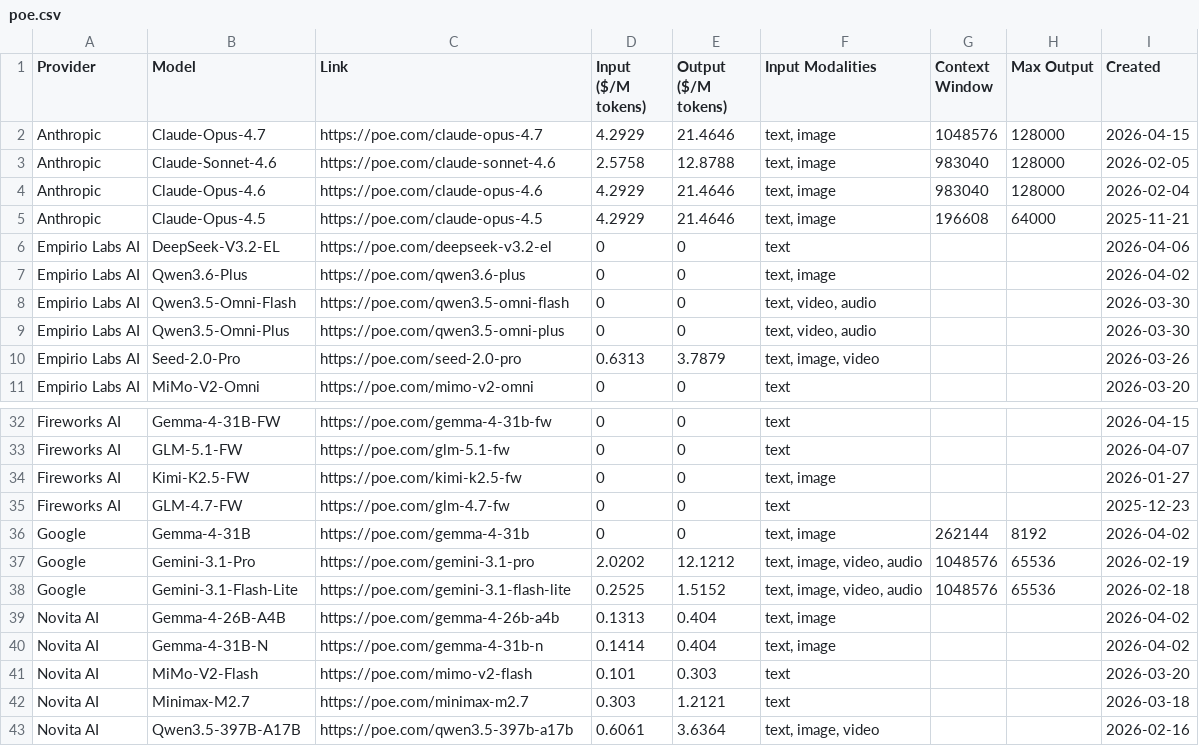
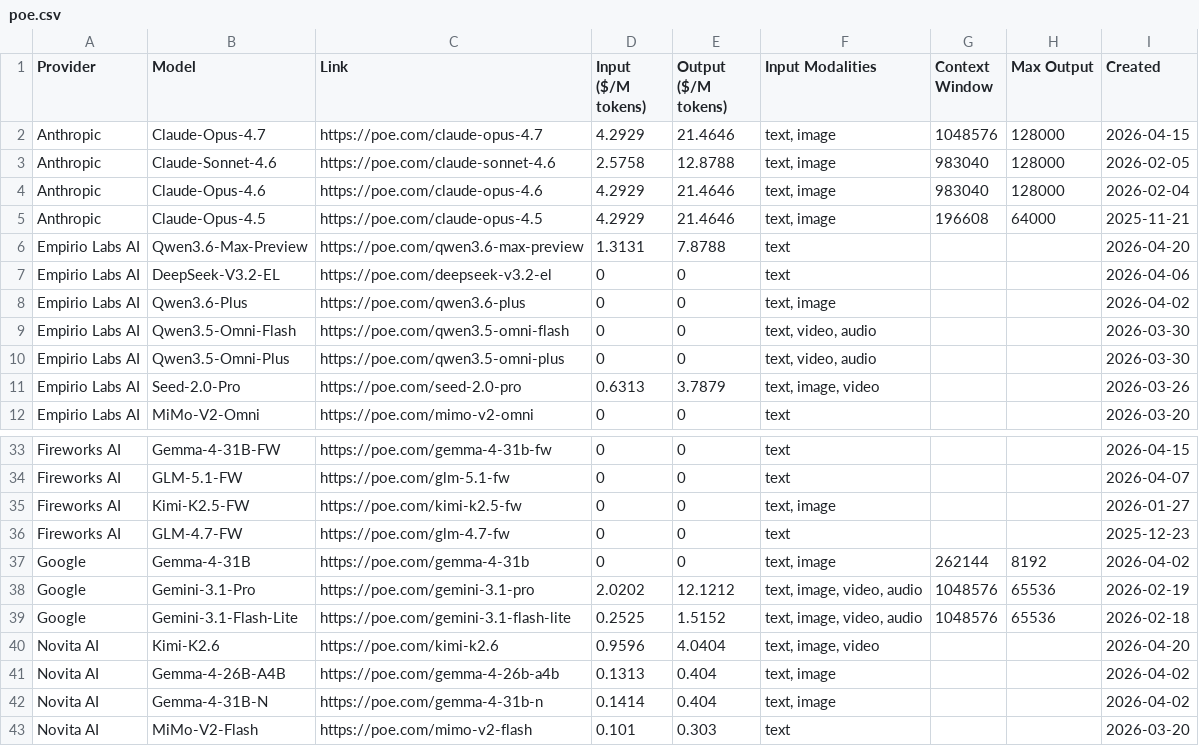
Before and after one commit to hezhizhen/tables-in-markdown, a CSV file: data/poe.csv, drawn as a sheet; only a part is shown, gaps mark what is left out; the shorter side is filled out with more unchanged rows.

```diff
--- a/data/poe.csv
+++ b/data/poe.csv
@@ -5,2 +5,3 @@ Anthropic,Claude-Opus-4.6,https://poe.com/claude-opus-4.6,4.2929,21.4646,"text,
 Anthropic,Claude-Opus-4.5,https://poe.com/claude-opus-4.5,4.2929,21.4646,"text, image",196608,64000,2025-11-21
+Empirio Labs AI,Qwen3.6-Max-Preview,https://poe.com/qwen3.6-max-preview,1.3131,7.8788,text,,,2026-04-20
 Empirio Labs AI,DeepSeek-V3.2-EL,https://poe.com/deepseek-v3.2-el,0,0,text,,,2026-04-06
@@ -38,2 +39,3 @@ Google,Gemini-3.1-Pro,https://poe.com/gemini-3.1-pro,2.0202,12.1212,"text, image
 Google,Gemini-3.1-Flash-Lite,https://poe.com/gemini-3.1-flash-lite,0.2525,1.5152,"text, image, video, audio",1048576,65536,2026-02-18
+Novita AI,Kimi-K2.6,https://poe.com/kimi-k2.6,0.9596,4.0404,"text, image, video",,,2026-04-20
 Novita AI,Gemma-4-26B-A4B,https://poe.com/gemma-4-26b-a4b,0.1313,0.404,"text, image",,,2026-04-02
```
